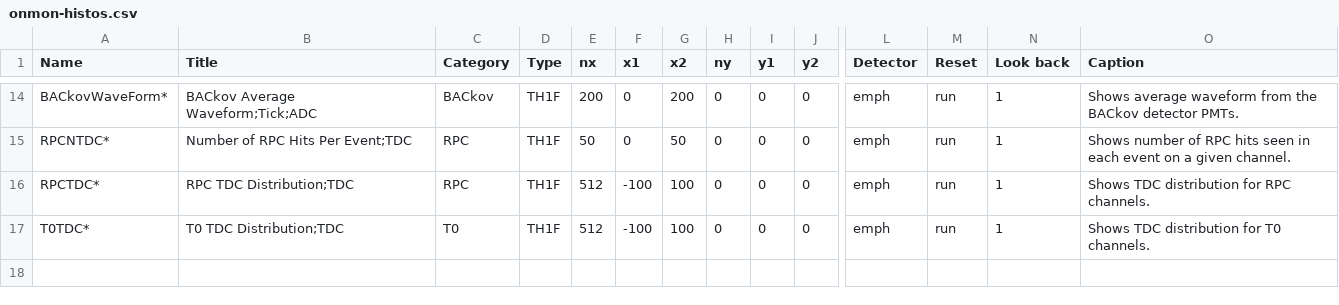
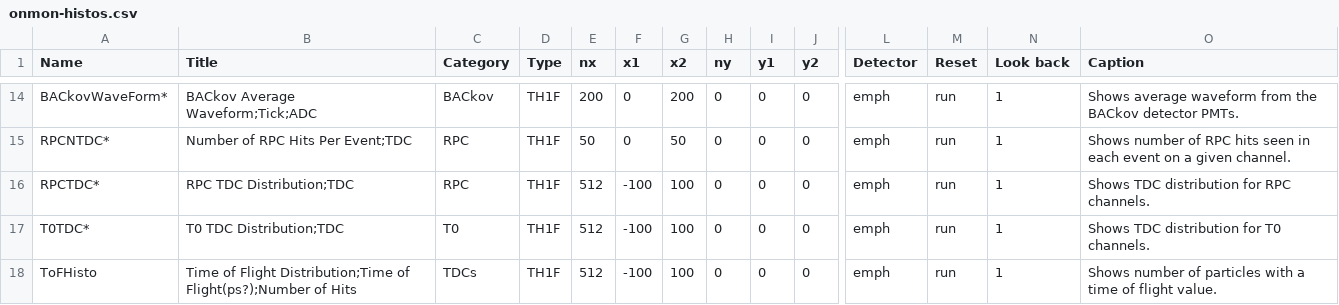
Before and after one commit to EMPHATICSoft/emphaticsoft, a CSV file: OnlineMonitoring/util/onmon-histos.csv, drawn as a sheet; only a part is shown, gaps mark what is left out; rows hold the shown columns only; the diff names each change by its address in the sheet, - before the commit and + after, or states it on an @@ line.

```diff
--- a/OnlineMonitoring/util/onmon-histos.csv
+++ b/OnlineMonitoring/util/onmon-histos.csv
+row 18: ToFHisto | Time of Flight Distribution;Time of Flight(ps?);Number of Hits | TDCs | TH1F | 512 | -100 | 100 | 0 | 0 | 0 | emph | run | 1 | Shows number of particles with a time of flight value.
```
Also changed, not shown: 1 other file.
